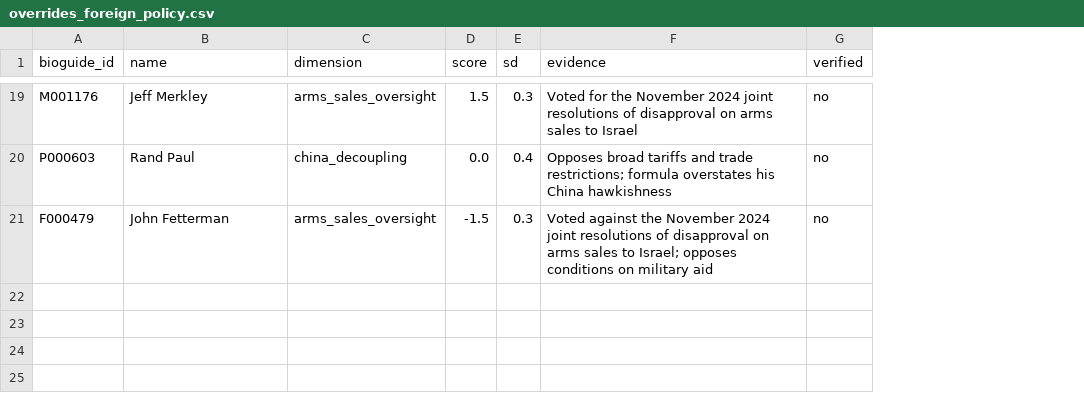
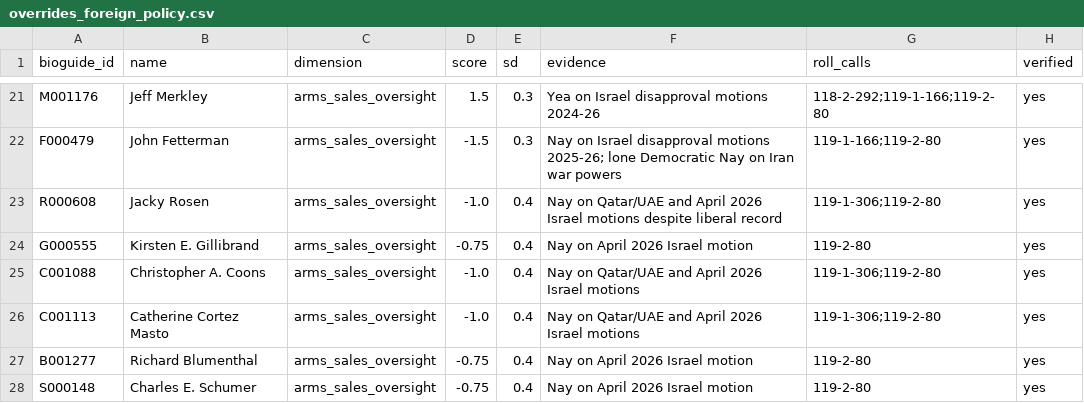
Before and after one commit to cnote203/SENATE_PREDICTION_TOOL, a CSV file: data/manual/overrides_foreign_policy.csv, drawn as a sheet; only a part is shown, gaps mark what is left out; removed rows and columns are numbered as before the commit, all else as after; the diff covers the shown part only; the diff names each change by its address in the sheet, - before the commit and + after, or states it on an @@ line.

```diff
--- a/data/manual/overrides_foreign_policy.csv
+++ b/data/manual/overrides_foreign_policy.csv
+column G (roll_calls), rows 21-22: 118-2-292;119-1-166;119-2-80 | 119-1-166;119-2-80
-F21 (evidence): Voted for the November 2024 joint resolutions of disapproval on arms sales to Israel
+F21 (evidence): Yea on Israel disapproval motions 2024-26
-H21 (verified): no
+H21 (verified): yes
-row 20: P000603 | Rand Paul | china_decoupling | 0.0 | 0.4 | Opposes broad tariffs and trade restrictions; formula overstates his China hawkishness | no
-F22 (evidence): Voted against the November 2024 joint resolutions of disapproval on arms sales to Israel; opposes conditions on military aid
+F22 (evidence): Nay on Israel disapproval motions 2025-26; lone Democratic Nay on Iran war powers
-H22 (verified): no
+H22 (verified): yes
+row 23: R000608 | Jacky Rosen | arms_sales_oversight | -1.0 | 0.4 | Nay on Qatar/UAE and April 2026 Israel motions despite liberal record | 119-1-306;119-2-80 | yes
+row 24: G000555 | Kirsten E. Gillibrand | arms_sales_oversight | -0.75 | 0.4 | Nay on April 2026 Israel motion | 119-2-80 | yes
+row 25: C001088 | Christopher A. Coons | arms_sales_oversight | -1.0 | 0.4 | Nay on Qatar/UAE and April 2026 Israel motions | 119-1-306;119-2-80 | yes
+row 26: C001113 | Catherine Cortez Masto | arms_sales_oversight | -1.0 | 0.4 | Nay on Qatar/UAE and April 2026 Israel motions | 119-1-306;119-2-80 | yes
+row 27: B001277 | Richard Blumenthal | arms_sales_oversight | -0.75 | 0.4 | Nay on April 2026 Israel motion | 119-2-80 | yes
+row 28: S000148 | Charles E. Schumer | arms_sales_oversight | -0.75 | 0.4 | Nay on April 2026 Israel motion | 119-2-80 | yes
```
Also changed, not shown: 2 added rows and 38 edited cells elsewhere in this file, 14 other files.
